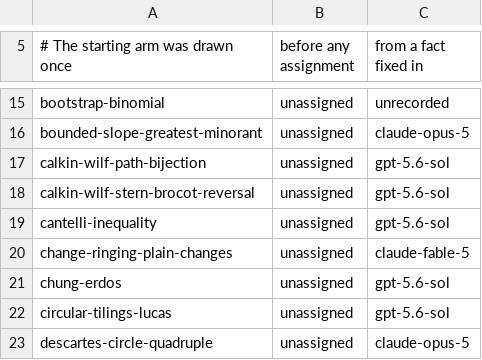
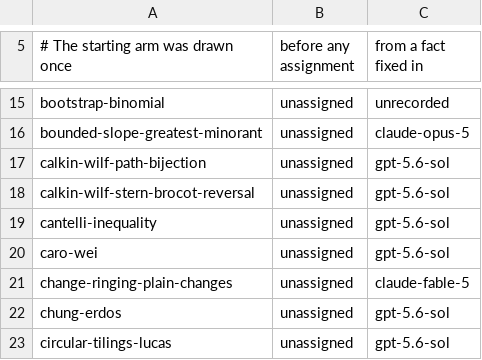
Before and after one commit to carlok/LeanFrontier, a CSV file: experiments/launcher-ab.csv, drawn as a sheet; only a part is shown, gaps mark what is left out; the shorter side is filled out with more unchanged rows.

```diff
--- a/experiments/launcher-ab.csv
+++ b/experiments/launcher-ab.csv
@@ -19,2 +19,3 @@ calkin-wilf-stern-brocot-reversal,unassigned,gpt-5.6-sol
 cantelli-inequality,unassigned,gpt-5.6-sol
+caro-wei,unassigned,gpt-5.6-sol
 change-ringing-plain-changes,unassigned,claude-fable-5
```
Also changed, not shown: 2 other files.
